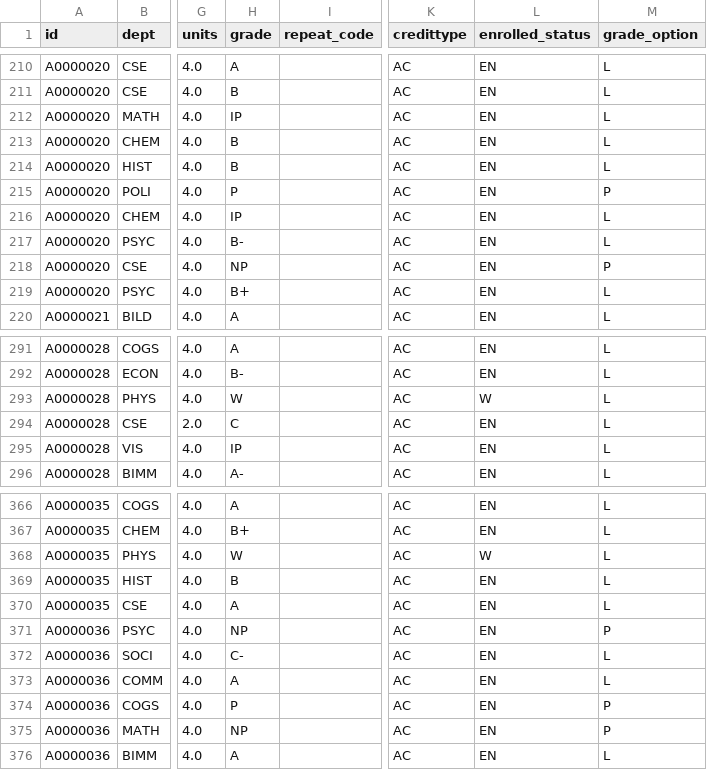
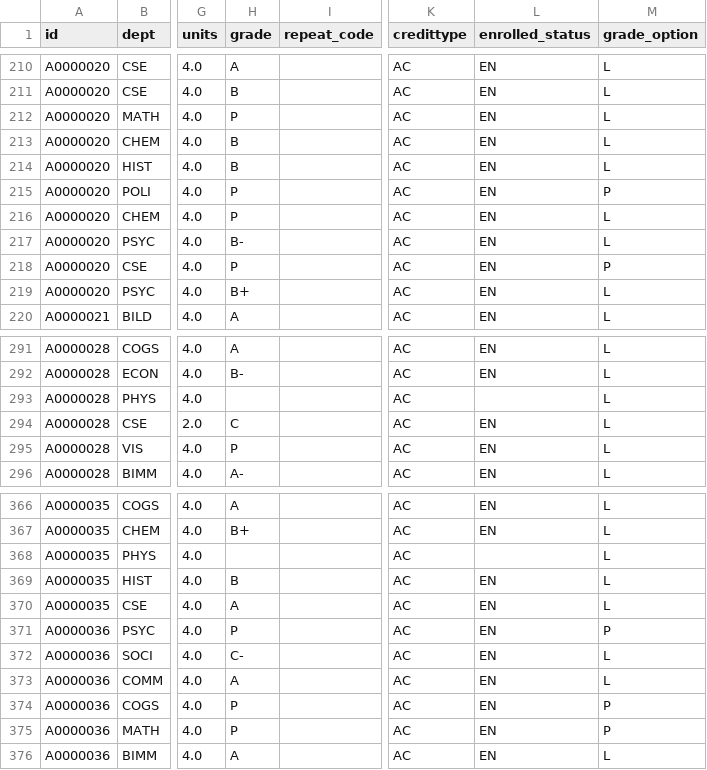
Before and after one commit to kevincoakley/pbk_report, a CSV file: pbk_screening_classes.csv, drawn as a sheet; only a part is shown, gaps mark what is left out; the diff covers the shown part only; the diff names each change by its address in the sheet, - before the commit and + after, or states it on an @@ line.

Commit message:
Fixed letter grades in pbk_screening_classes.csv
Signed-off-by: Kevin Coakley <kcoakley@sdsc.edu>

```diff
--- a/pbk_screening_classes.csv
+++ b/pbk_screening_classes.csv
-H212 (grade): IP
+H212 (grade): P
-H216 (grade): IP
+H216 (grade): P
-H218 (grade): NP
+H218 (grade): P
-H293 (grade): W
+H293 (grade): (empty)
-L293 (enrolled_status): W
+L293 (enrolled_status): (empty)
-H295 (grade): IP
+H295 (grade): P
-H368 (grade): W
+H368 (grade): (empty)
-L368 (enrolled_status): W
+L368 (enrolled_status): (empty)
-H371 (grade): NP
+H371 (grade): P
-H375 (grade): NP
+H375 (grade): P
```
Also changed, not shown: 47 edited cells elsewhere in this file, 1 other file.
